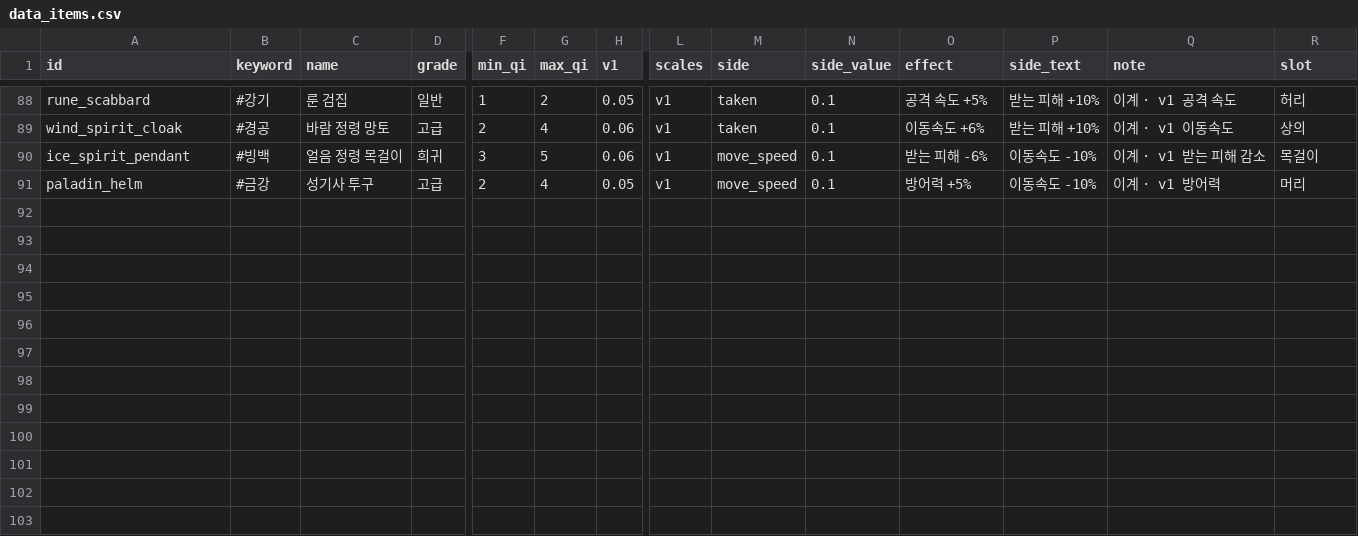
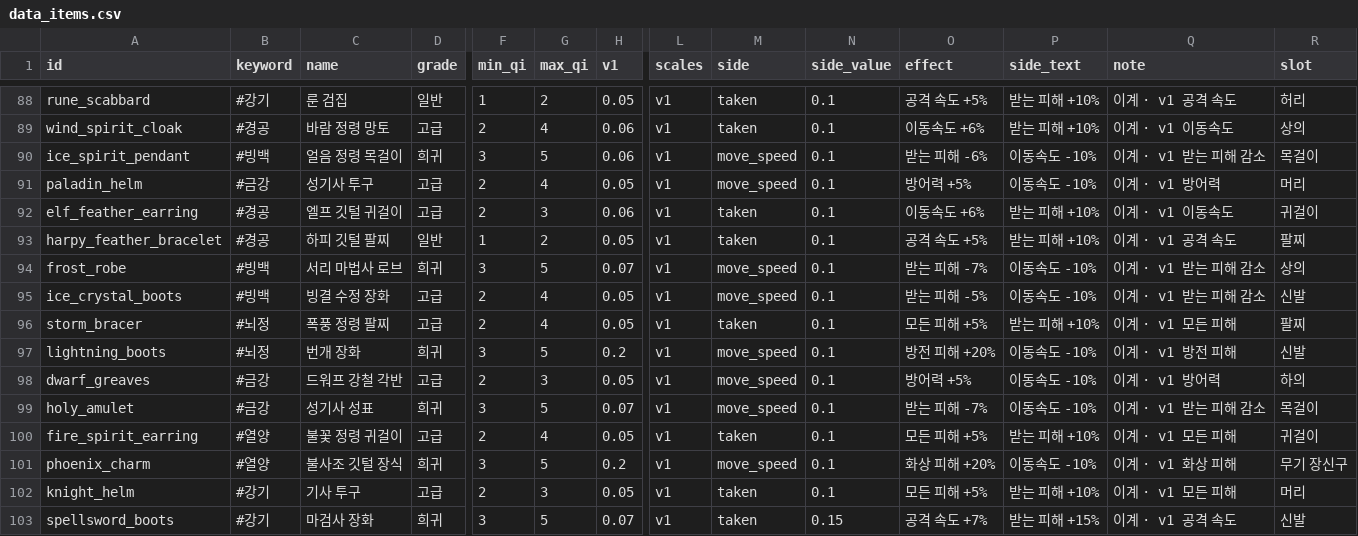
Before and after one commit to pmj713/AThousandDawns, a CSV file: Assets/_Game/Data/Csv/data_items.csv, drawn as a sheet; only a part is shown, gaps mark what is left out; rows hold the shown columns only; the diff names each change by its address in the sheet, - before the commit and + after, or states it on an @@ line.

```diff
--- a/Assets/_Game/Data/Csv/data_items.csv
+++ b/Assets/_Game/Data/Csv/data_items.csv
+row 92: elf_feather_earring | #경공 | 엘프 깃털 귀걸이 | 고급 | 2 | 3 | 0.06 | v1 | taken | 0.1 | 이동속도 +6% | 받는 피해 +10% | 이계 · v1 이동속도 | 귀걸이
+row 93: harpy_feather_bracelet | #경공 | 하피 깃털 팔찌 | 일반 | 1 | 2 | 0.05 | v1 | taken | 0.1 | 공격 속도 +5% | 받는 피해 +10% | 이계 · v1 공격 속도 | 팔찌
+row 94: frost_robe | #빙백 | 서리 마법사 로브 | 희귀 | 3 | 5 | 0.07 | v1 | move_speed | 0.1 | 받는 피해 -7% | 이동속도 -10% | 이계 · v1 받는 피해 감소 | 상의
+row 95: ice_crystal_boots | #빙백 | 빙결 수정 장화 | 고급 | 2 | 4 | 0.05 | v1 | move_speed | 0.1 | 받는 피해 -5% | 이동속도 -10% | 이계 · v1 받는 피해 감소 | 신발
+row 96: storm_bracer | #뇌정 | 폭풍 정령 팔찌 | 고급 | 2 | 4 | 0.05 | v1 | taken | 0.1 | 모든 피해 +5% | 받는 피해 +10% | 이계 · v1 모든 피해 | 팔찌
+row 97: lightning_boots | #뇌정 | 번개 장화 | 희귀 | 3 | 5 | 0.2 | v1 | move_speed | 0.1 | 방전 피해 +20% | 이동속도 -10% | 이계 · v1 방전 피해 | 신발
+row 98: dwarf_greaves | #금강 | 드워프 강철 각반 | 고급 | 2 | 3 | 0.05 | v1 | move_speed | 0.1 | 방어력 +5% | 이동속도 -10% | 이계 · v1 방어력 | 하의
+row 99: holy_amulet | #금강 | 성기사 성표 | 희귀 | 3 | 5 | 0.07 | v1 | move_speed | 0.1 | 받는 피해 -7% | 이동속도 -10% | 이계 · v1 받는 피해 감소 | 목걸이
+row 100: fire_spirit_earring | #열양 | 불꽃 정령 귀걸이 | 고급 | 2 | 4 | 0.05 | v1 | taken | 0.1 | 모든 피해 +5% | 받는 피해 +10% | 이계 · v1 모든 피해 | 귀걸이
+row 101: phoenix_charm | #열양 | 불사조 깃털 장식 | 희귀 | 3 | 5 | 0.2 | v1 | move_speed | 0.1 | 화상 피해 +20% | 이동속도 -10% | 이계 · v1 화상 피해 | 무기 장신구
+row 102: knight_helm | #강기 | 기사 투구 | 고급 | 2 | 3 | 0.05 | v1 | taken | 0.1 | 모든 피해 +5% | 받는 피해 +10% | 이계 · v1 모든 피해 | 머리
+row 103: spellsword_boots | #강기 | 마검사 장화 | 희귀 | 3 | 5 | 0.07 | v1 | taken | 0.15 | 공격 속도 +7% | 받는 피해 +15% | 이계 · v1 공격 속도 | 신발
```
Also changed, not shown: Assets/_Game/Data/Csv/data_balance.csv, 12 other files.
